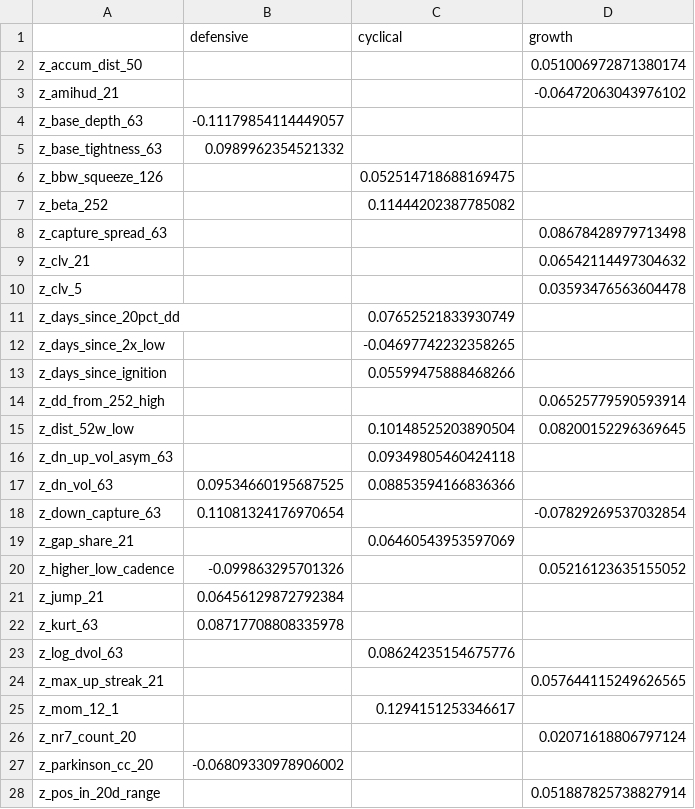
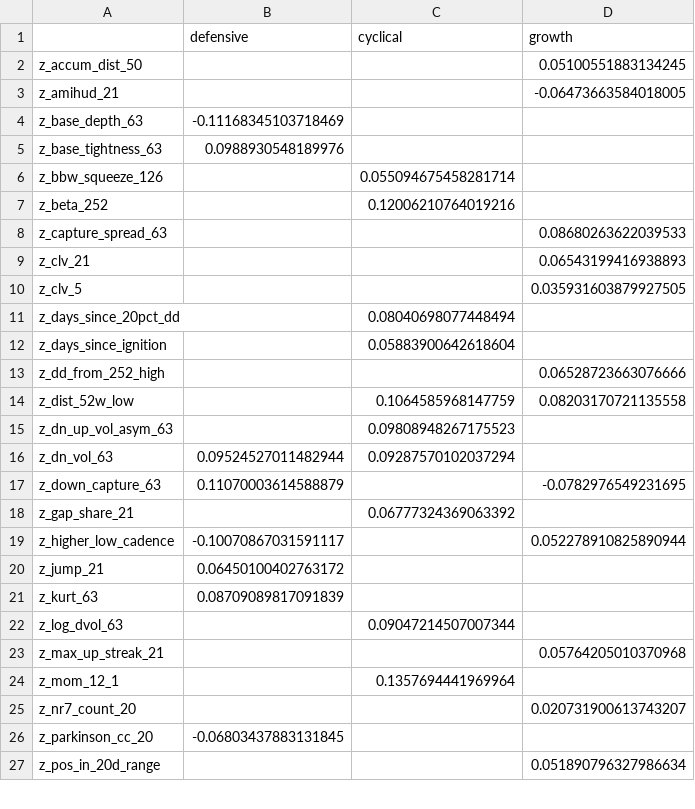
Before and after one commit to kbw468/yfinance, a CSV file: pvv_score/results/composite_state_sector_smooth_final_weights.csv, drawn as a sheet; only a part is shown; the diff covers the shown part only.

```diff
--- a/pvv_score/results/composite_state_sector_smooth_final_weights.csv
+++ b/pvv_score/results/composite_state_sector_smooth_final_weights.csv
@@ -1,28 +1,27 @@
 ,defensive,cyclical,growth
-z_accum_dist_50,,,0.051006972871380174
-z_amihud_21,,,-0.06472063043976102
-z_base_depth_63,-0.11179854114449057,,
-z_base_tightness_63,0.0989962354521332,,
-z_bbw_squeeze_126,,0.052514718688169475,
-z_beta_252,,0.11444202387785082,
-z_capture_spread_63,,,0.08678428979713498
-z_clv_21,,,0.06542114497304632
-z_clv_5,,,0.03593476563604478
-z_days_since_20pct_dd,,0.07652521833930749,
-z_days_since_2x_low,,-0.04697742232358265,
-z_days_since_ignition,,0.05599475888468266,
-z_dd_from_252_high,,,0.06525779590593914
-z_dist_52w_low,,0.10148525203890504,0.08200152296369645
-z_dn_up_vol_asym_63,,0.09349805460424118,
-z_dn_vol_63,0.09534660195687525,0.08853594166836366,
-z_down_capture_63,0.11081324176970654,,-0.07829269537032854
-z_gap_share_21,,0.06460543953597069,
-z_higher_low_cadence,-0.099863295701326,,0.05216123635155052
-z_jump_21,0.06456129872792384,,
-z_kurt_63,0.08717708808335978,,
-z_log_dvol_63,,0.08624235154675776,
-z_max_up_streak_21,,,0.057644115249626565
-z_mom_12_1,,0.1294151253346617,
-z_nr7_count_20,,,0.02071618806797124
-z_parkinson_cc_20,-0.06809330978906002,,
-z_pos_in_20d_range,,,0.051887825738827914
+z_accum_dist_50,,,0.05100551883134245
+z_amihud_21,,,-0.06473663584018005
+z_base_depth_63,-0.11168345103718469,,
+z_base_tightness_63,0.0988930548189976,,
+z_bbw_squeeze_126,,0.055094675458281714,
+z_beta_252,,0.12006210764019216,
+z_capture_spread_63,,,0.08680263622039533
+z_clv_21,,,0.06543199416938893
+z_clv_5,,,0.035931603879927505
+z_days_since_20pct_dd,,0.08040698077448494,
+z_days_since_ignition,,0.05883900642618604,
+z_dd_from_252_high,,,0.06528723663076666
+z_dist_52w_low,,0.1064585968147759,0.08203170721135558
+z_dn_up_vol_asym_63,,0.09808948267175523,
+z_dn_vol_63,0.09524527011482944,0.09287570102037294,
+z_down_capture_63,0.11070003614588879,,-0.0782976549231695
+z_gap_share_21,,0.06777324369063392,
+z_higher_low_cadence,-0.10070867031591117,,0.052278910825890944
+z_jump_21,0.06450100402763172,,
+z_kurt_63,0.08709089817091839,,
+z_log_dvol_63,,0.09047214507007344,
+z_max_up_streak_21,,,0.05764205010370968
+z_mom_12_1,,0.1357694441969964,
+z_nr7_count_20,,,0.020731900613743207
+z_parkinson_cc_20,-0.06803437883131845,,
+z_pos_in_20d_range,,,0.051890796327986634
```
Also changed, not shown: 11 edited cells elsewhere in this file, 1 other file.
